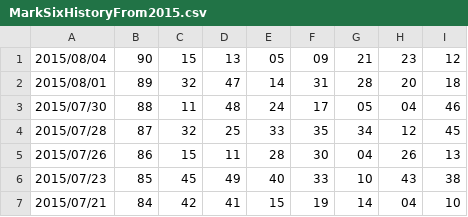
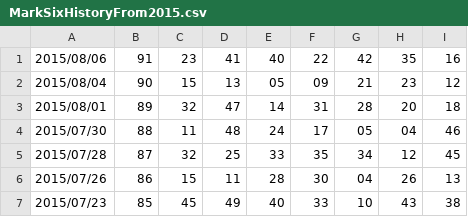
Before and after one commit to younthu/msm, a CSV file: MarkSixHistoryFrom2015.csv, drawn as a sheet; only a part is shown; the shorter side is filled out with more unchanged rows.

Commit message:
Update MarkSixHistoryFrom2015.csv

```diff
--- a/MarkSixHistoryFrom2015.csv
+++ b/MarkSixHistoryFrom2015.csv
@@ -1 +1,2 @@
+2015/08/06,91,23,41,40,22,42,35,16
 2015/08/04,90,15,13,05,09,21,23,12
```
